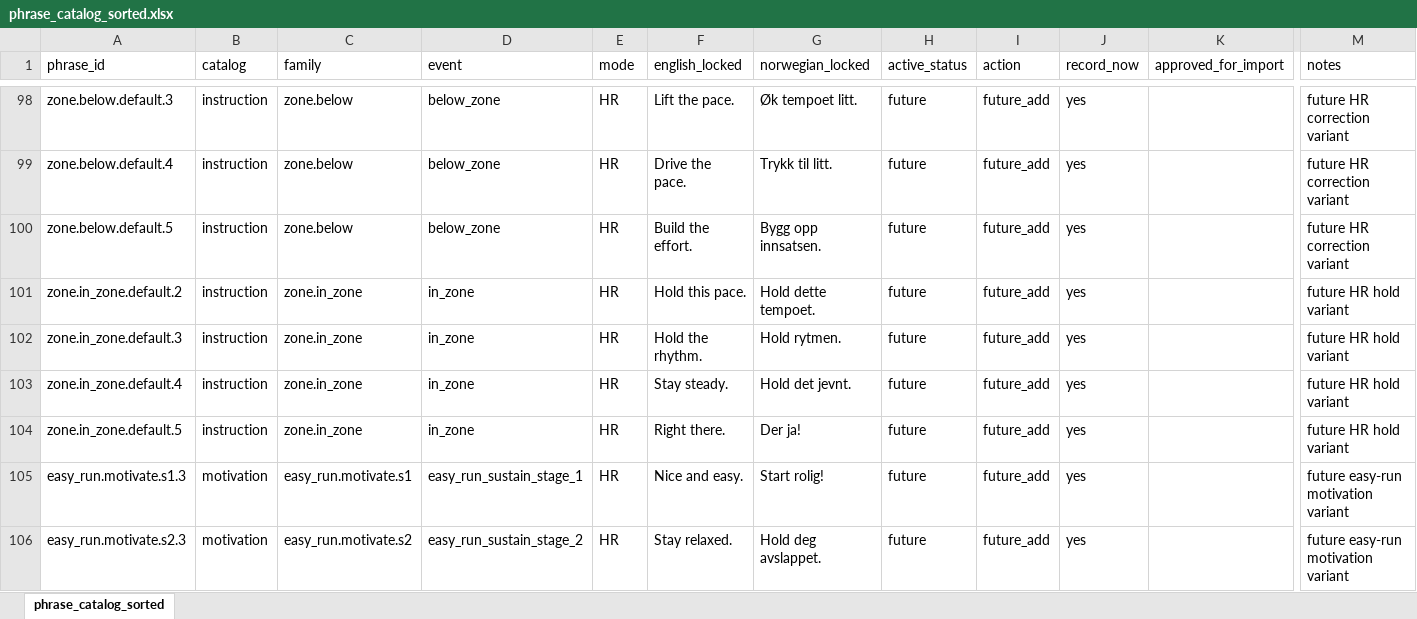
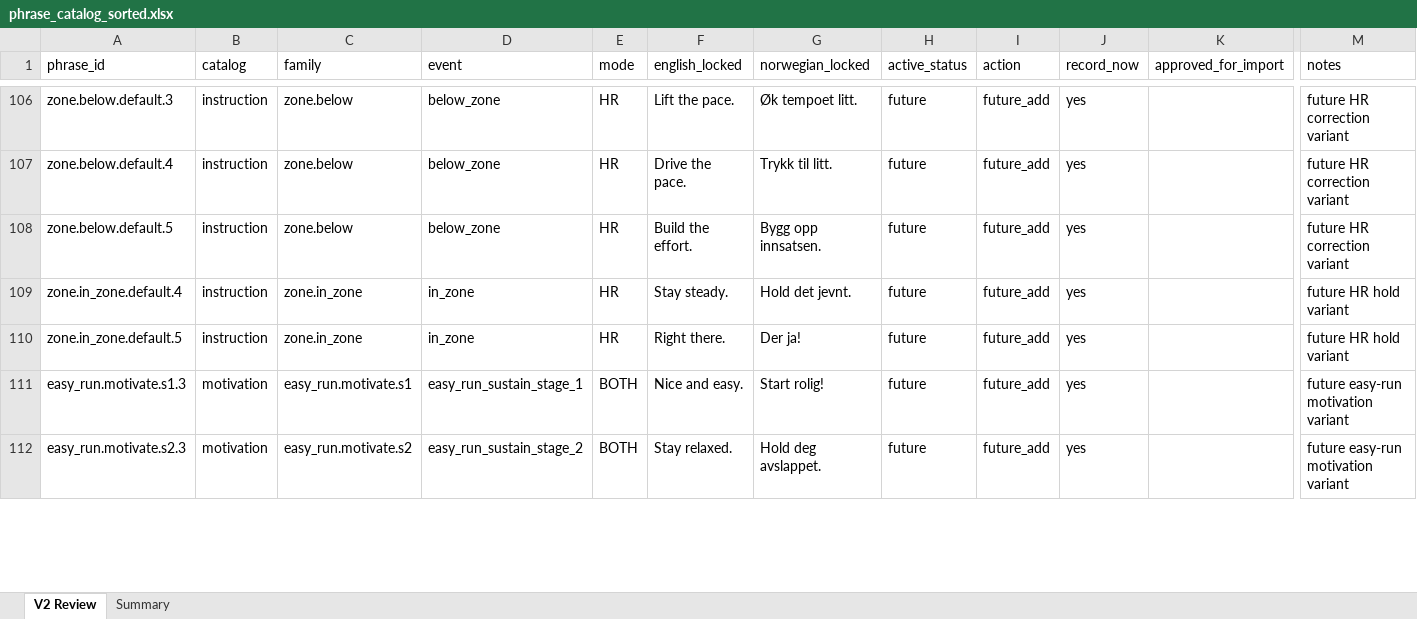
Before and after one commit to 98Mvg/treningscoach-backend, an Excel workbook: output/spreadsheet/phrase_catalog_sorted.xlsx, sheet V2 Review, drawn as a sheet; only a part is shown, gaps mark what is left out; values as stored, in another font and other column widths than the file's, no cell formats; removed rows and columns are numbered as before the commit, all else as after; rows hold the shown columns only; the diff covers the shown part only; the diff names each change by its address in the sheet, - before the commit and + after, or states it on an @@ line.

```diff
--- a/output/spreadsheet/phrase_catalog_sorted.xlsx (sheet V2 Review)
+++ b/output/spreadsheet/phrase_catalog_sorted.xlsx (sheet V2 Review)
-sheet tab: phrase_catalog_sorted
+sheet tab: V2 Review
+sheet tab: Summary
-row 101: zone.in_zone.default.2 | instruction | zone.in_zone | in_zone | HR | Hold this pace. | Hold dette tempoet. | future | future_add | yes |  | future HR hold variant
-row 102: zone.in_zone.default.3 | instruction | zone.in_zone | in_zone | HR | Hold the rhythm. | Hold rytmen. | future | future_add | yes |  | future HR hold variant
-E111:E112 (mode): HR
+E111:E112 (mode): BOTH
```
Also changed, not shown: 11 added rows, 3 removed rows and 153 edited cells elsewhere in this sheet, cell formats, 12 other files.
